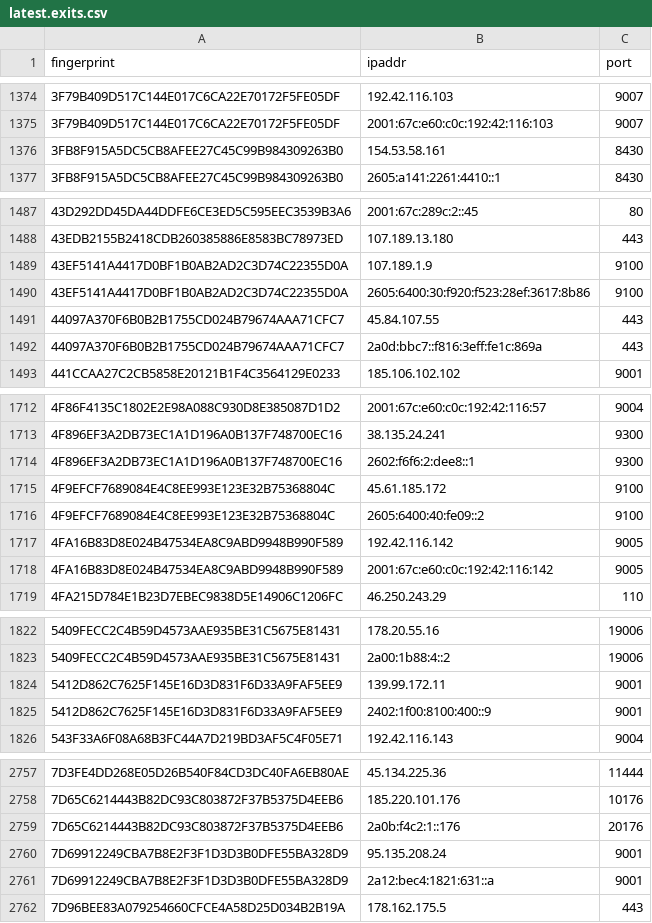
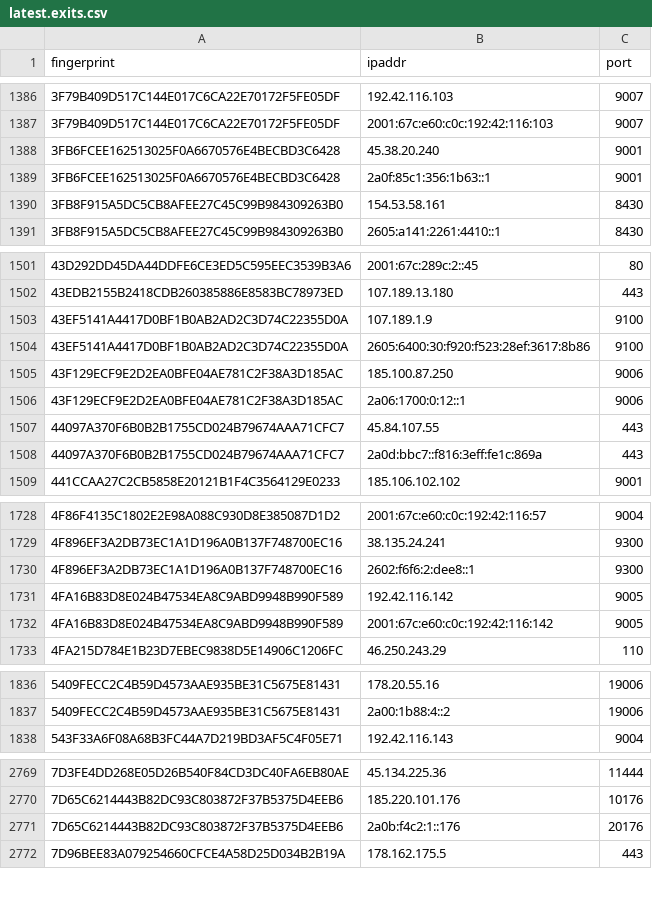
Before and after one commit to sec-js/tor-nodes, a CSV file: latest.exits.csv, drawn as a sheet; only a part is shown, gaps mark what is left out; removed rows and columns are numbered as before the commit, all else as after; the diff covers the shown part only; the diff names each change by its address in the sheet, - before the commit and + after, or states it on an @@ line.

```diff
--- a/latest.exits.csv
+++ b/latest.exits.csv
+row 1388: 3FB6FCEE162513025F0A6670576E4BECBD3C6428 | 45.38.20.240 | 9001
+row 1389: 3FB6FCEE162513025F0A6670576E4BECBD3C6428 | 2a0f:85c1:356:1b63::1 | 9001
+row 1505: 43F129ECF9E2D2EA0BFE04AE781C2F38A3D185AC | 185.100.87.250 | 9006
+row 1506: 43F129ECF9E2D2EA0BFE04AE781C2F38A3D185AC | 2a06:1700:0:12::1 | 9006
-row 1715: 4F9EFCF7689084E4C8EE993E123E32B75368804C | 45.61.185.172 | 9100
-row 1716: 4F9EFCF7689084E4C8EE993E123E32B75368804C | 2605:6400:40:fe09::2 | 9100
-row 1824: 5412D862C7625F145E16D3D831F6D33A9FAF5EE9 | 139.99.172.11 | 9001
-row 1825: 5412D862C7625F145E16D3D831F6D33A9FAF5EE9 | 2402:1f00:8100:400::9 | 9001
-row 2760: 7D69912249CBA7B8E2F3F1D3D3B0DFE55BA328D9 | 95.135.208.24 | 9001
-row 2761: 7D69912249CBA7B8E2F3F1D3D3B0DFE55BA328D9 | 2a12:bec4:1821:631::a | 9001
```
Also changed, not shown: 27 added rows and 10 removed rows elsewhere in this file, latest.all.csv, latest.guards.csv.
